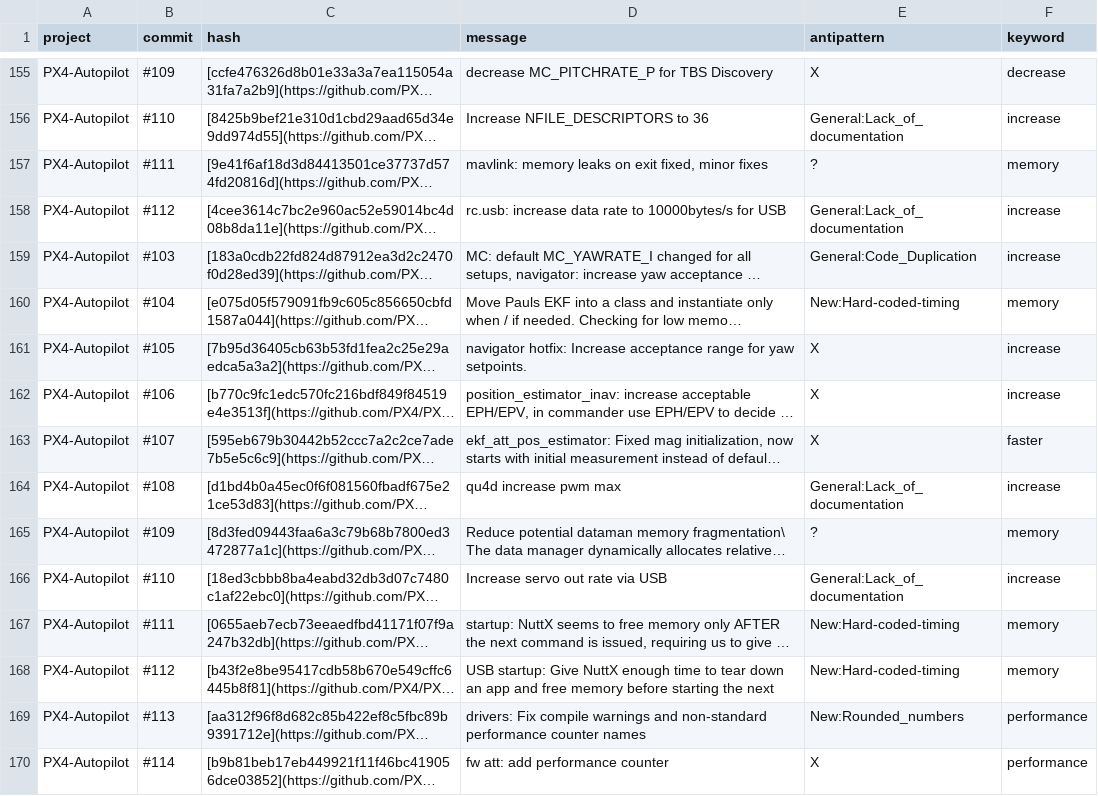
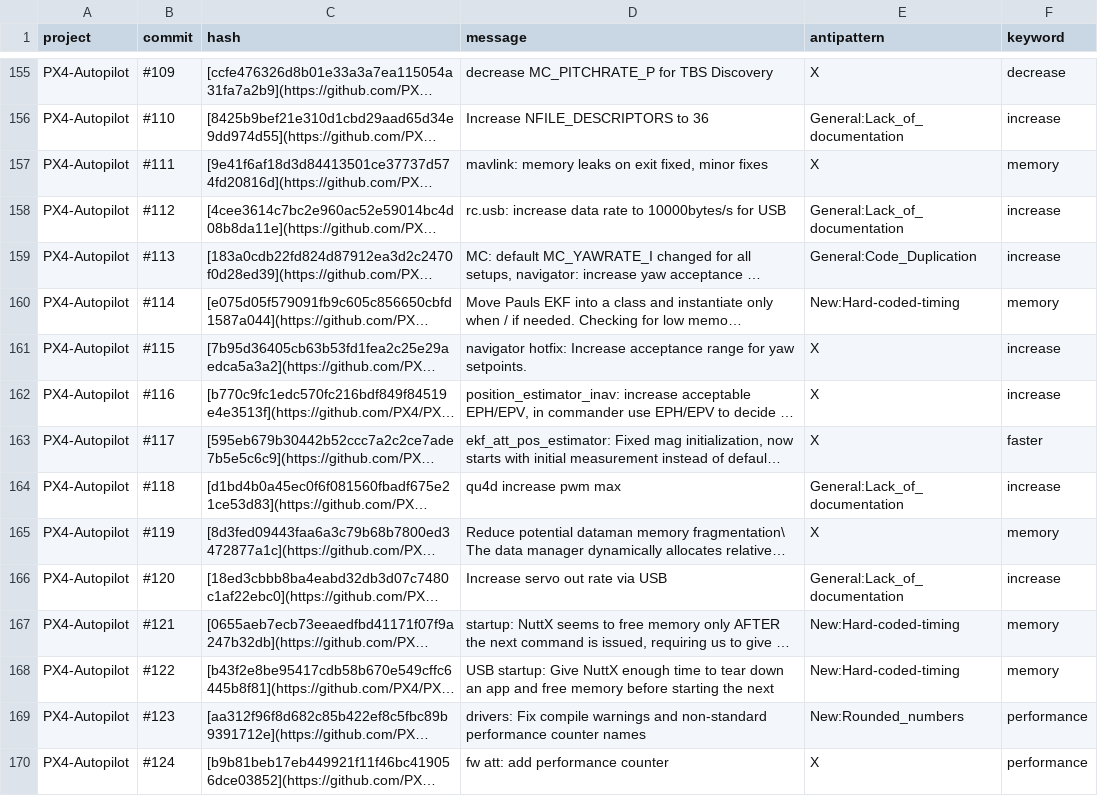
Before and after one commit to ciselab/CPS_repo_mining, a CSV file: data-analysis/results.csv, drawn as a sheet; only a part is shown, gaps mark what is left out; long unchanged cells end in …; the diff covers the shown part only; the diff names each change by its address in the sheet, - before the commit and + after, or states it on an @@ line.

Commit message:
Update results csv file

```diff
--- a/data-analysis/results.csv
+++ b/data-analysis/results.csv
-E157 (antipattern): ?
+E157 (antipattern): X
-B159 (commit): #103
+B159 (commit): #113
-B160 (commit): #104
+B160 (commit): #114
-B161 (commit): #105
+B161 (commit): #115
-B162 (commit): #106
+B162 (commit): #116
-B163 (commit): #107
+B163 (commit): #117
-B164 (commit): #108
+B164 (commit): #118
-B165 (commit): #109
+B165 (commit): #119
-E165 (antipattern): ?
+E165 (antipattern): X
-B166 (commit): #110
+B166 (commit): #120
-B167 (commit): #111
+B167 (commit): #121
-B168 (commit): #112
+B168 (commit): #122
-B169 (commit): #113
+B169 (commit): #123
-B170 (commit): #114
+B170 (commit): #124
```
Also changed, not shown: 162 edited cells elsewhere in this file.
